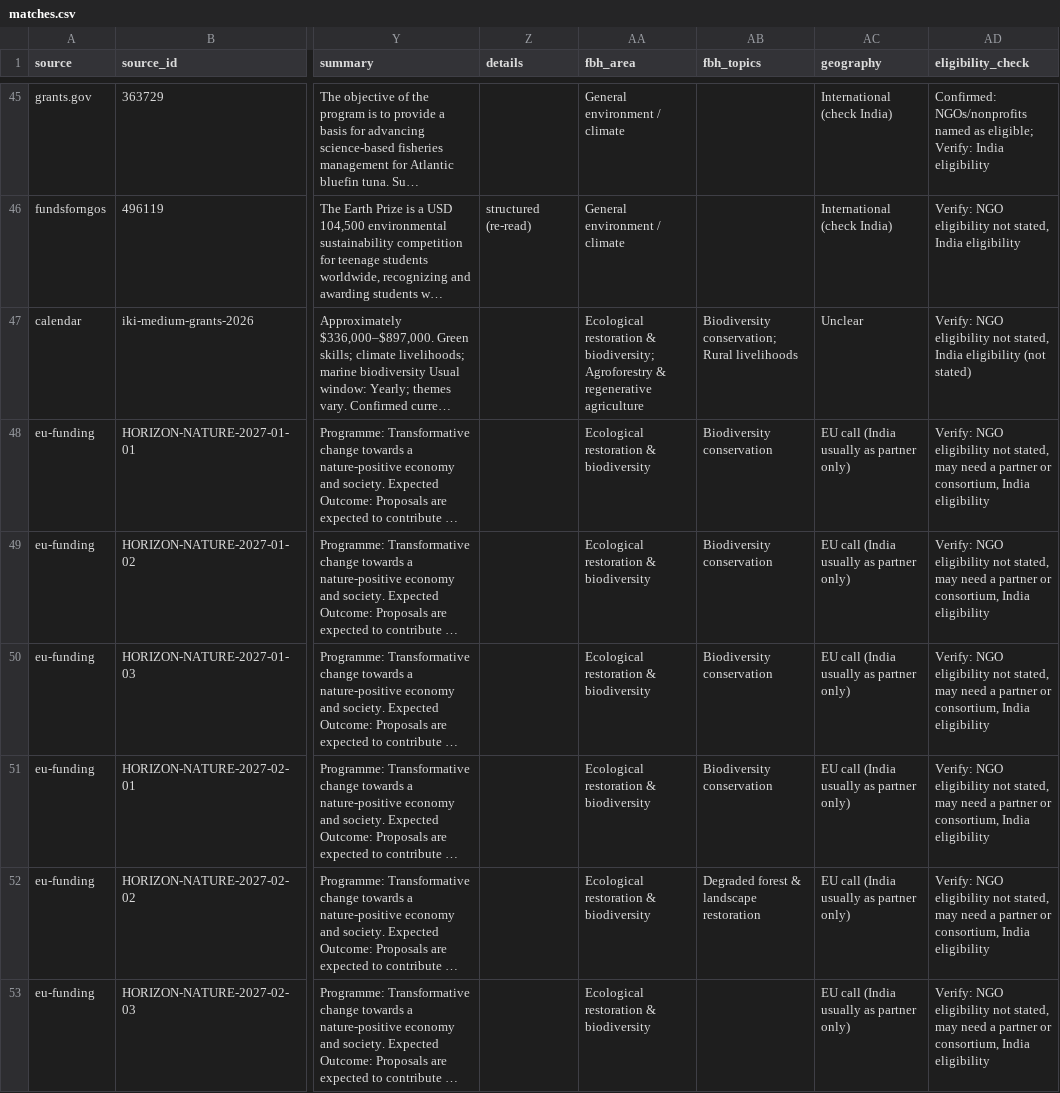
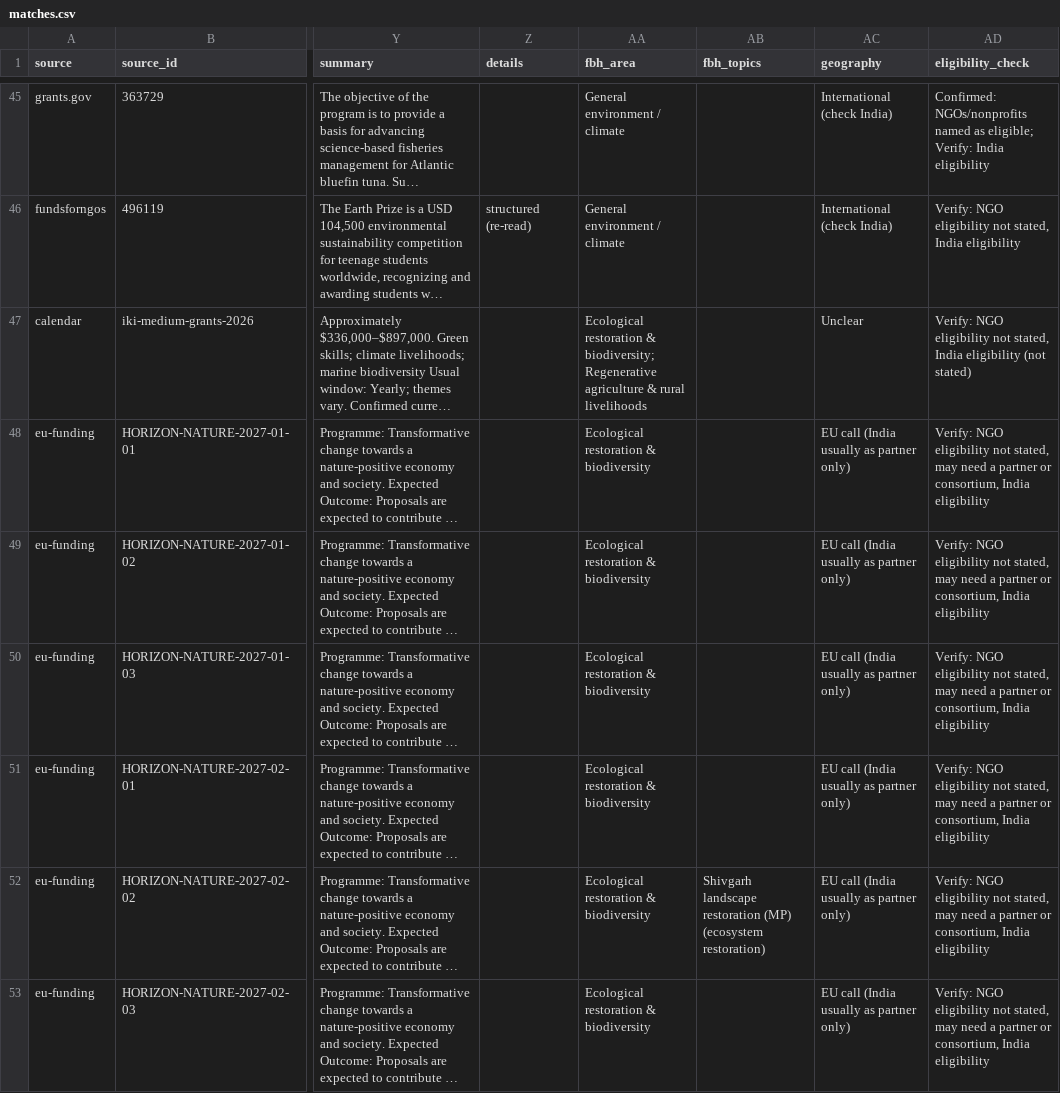
Before and after one commit to martinbuess/heartfulness-funding-tracker, a CSV file: data/matches.csv, drawn as a sheet; only a part is shown, gaps mark what is left out; long unchanged cells end in …; the diff covers the shown part only; the diff names each change by its address in the sheet, - before the commit and + after, or states it on an @@ line.

```diff
--- a/data/matches.csv
+++ b/data/matches.csv
-AA47 (fbh_area): …& biodiversity; Agroforestry & regenerative agriculture
+AA47 (fbh_area): …& biodiversity; Regenerative agriculture & rural livelihoods
-AB47 (fbh_topics): Biodiversity conservation; Rural livelihoods
+AB47 (fbh_topics): (empty)
-AB48:AB51 (fbh_topics): Biodiversity conservation
+AB48:AB51 (fbh_topics): (empty)
-AB52 (fbh_topics): Degraded forest & landscape restoration
+AB52 (fbh_topics): Shivgarh landscape restoration (MP) (ecosystem restoration)
```
Also changed, not shown: 142 edited cells elsewhere in this file, data/opportunities.csv, data/summary.csv.
